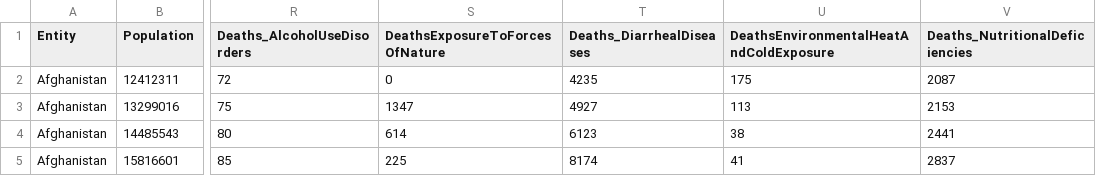
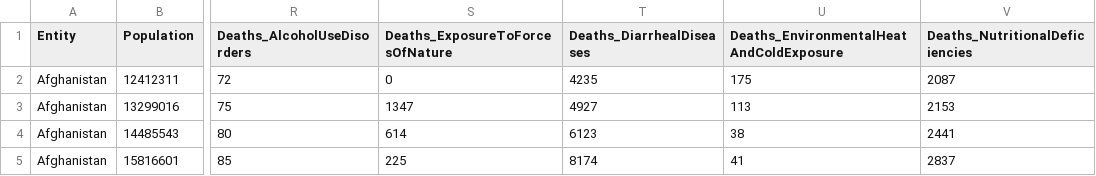
Before and after one commit to jennadufresne/bootstrapping, a CSV file: bootstrapping_data_cleaned.csv, drawn as a sheet; only a part is shown, gaps mark what is left out; the diff names each change by its address in the sheet, - before the commit and + after, or states it on an @@ line.

Commit message:
first run of data description done

```diff
--- a/bootstrapping_data_cleaned.csv
+++ b/bootstrapping_data_cleaned.csv
-S1: DeathsExposureToForcesOfNature
+S1: Deaths_ExposureToForcesOfNature
-U1: DeathsEnvironmentalHeatAndColdExposure
+U1: Deaths_EnvironmentalHeatAndColdExposure
```
Also changed, not shown: 3 other files.
